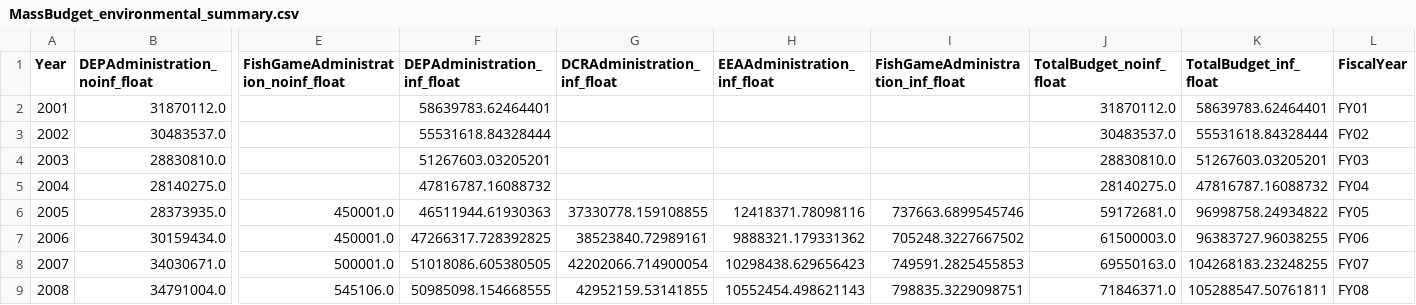
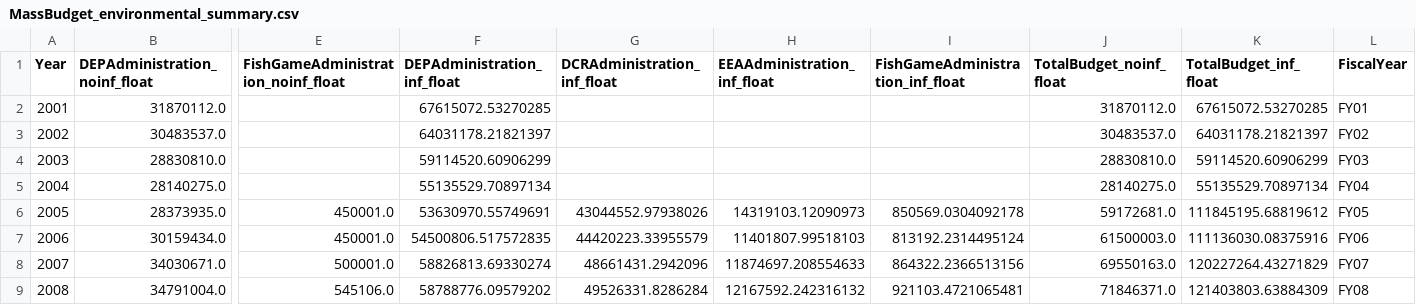
Before and after one commit to nesanders/MAenvironmentaldata, a CSV file: docs/data/MassBudget_environmental_summary.csv, drawn as a sheet; only a part is shown, gaps mark what is left out; the diff covers the shown part only; the diff names each change by its address in the sheet, - before the commit and + after, or states it on an @@ line.

```diff
--- a/docs/data/MassBudget_environmental_summary.csv
+++ b/docs/data/MassBudget_environmental_summary.csv
-F2 (DEPAdministration_inf_float): 58639783.62464401
+F2 (DEPAdministration_inf_float): 67615072.53270285
-K2 (TotalBudget_inf_float): 58639783.62464401
+K2 (TotalBudget_inf_float): 67615072.53270285
-F3 (DEPAdministration_inf_float): 55531618.84328444
+F3 (DEPAdministration_inf_float): 64031178.21821397
-K3 (TotalBudget_inf_float): 55531618.84328444
+K3 (TotalBudget_inf_float): 64031178.21821397
-F4 (DEPAdministration_inf_float): 51267603.03205201
+F4 (DEPAdministration_inf_float): 59114520.60906299
-K4 (TotalBudget_inf_float): 51267603.03205201
+K4 (TotalBudget_inf_float): 59114520.60906299
-F5 (DEPAdministration_inf_float): 47816787.16088732
+F5 (DEPAdministration_inf_float): 55135529.70897134
-K5 (TotalBudget_inf_float): 47816787.16088732
+K5 (TotalBudget_inf_float): 55135529.70897134
-F6 (DEPAdministration_inf_float): 46511944.61930363
+F6 (DEPAdministration_inf_float): 53630970.55749691
-G6 (DCRAdministration_inf_float): 37330778.159108855
+G6 (DCRAdministration_inf_float): 43044552.97938026
-H6 (EEAAdministration_inf_float): 12418371.78098116
+H6 (EEAAdministration_inf_float): 14319103.12090973
-I6 (FishGameAdministration_inf_float): 737663.6899545746
+I6 (FishGameAdministration_inf_float): 850569.0304092178
-K6 (TotalBudget_inf_float): 96998758.24934822
+K6 (TotalBudget_inf_float): 111845195.68819612
-F7 (DEPAdministration_inf_float): 47266317.728392825
+F7 (DEPAdministration_inf_float): 54500806.517572835
-G7 (DCRAdministration_inf_float): 38523840.72989161
+G7 (DCRAdministration_inf_float): 44420223.33955579
-H7 (EEAAdministration_inf_float): 9888321.179331362
+H7 (EEAAdministration_inf_float): 11401807.99518103
-I7 (FishGameAdministration_inf_float): 705248.3227667502
+I7 (FishGameAdministration_inf_float): 813192.2314495124
-K7 (TotalBudget_inf_float): 96383727.96038255
+K7 (TotalBudget_inf_float): 111136030.08375916
-F8 (DEPAdministration_inf_float): 51018086.605380505
+F8 (DEPAdministration_inf_float): 58826813.69330274
-G8 (DCRAdministration_inf_float): 42202066.714900054
+G8 (DCRAdministration_inf_float): 48661431.2942096
-H8 (EEAAdministration_inf_float): 10298438.629656423
+H8 (EEAAdministration_inf_float): 11874697.208554633
-I8 (FishGameAdministration_inf_float): 749591.2825455853
+I8 (FishGameAdministration_inf_float): 864322.2366513156
-K8 (TotalBudget_inf_float): 104268183.23248255
+K8 (TotalBudget_inf_float): 120227264.43271829
-F9 (DEPAdministration_inf_float): 50985098.154668555
+F9 (DEPAdministration_inf_float): 58788776.09579202
-G9 (DCRAdministration_inf_float): 42952159.53141855
+G9 (DCRAdministration_inf_float): 49526331.8286284
-H9 (EEAAdministration_inf_float): 10552454.498621143
+H9 (EEAAdministration_inf_float): 12167592.242316132
-I9 (FishGameAdministration_inf_float): 798835.3229098751
+I9 (FishGameAdministration_inf_float): 921103.4721065481
-K9 (TotalBudget_inf_float): 105288547.50761811
+K9 (TotalBudget_inf_float): 121403803.63884309
```
Also changed, not shown: 75 edited cells elsewhere in this file, 3 other files.
